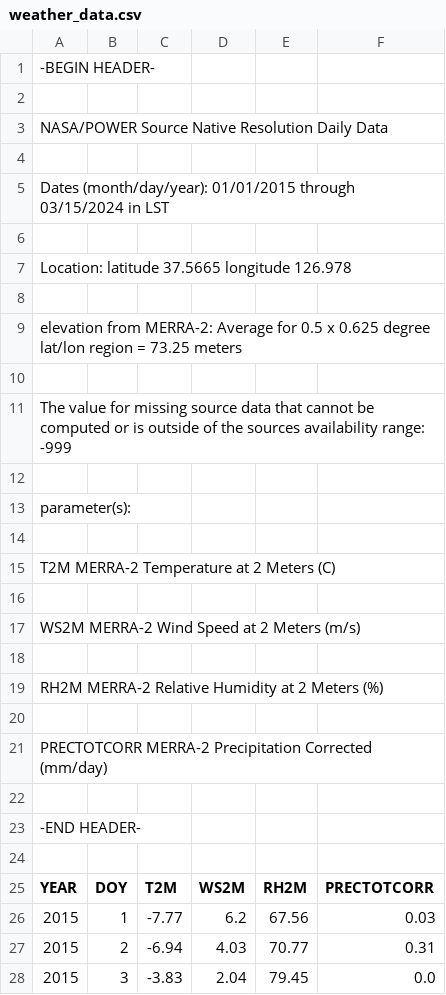
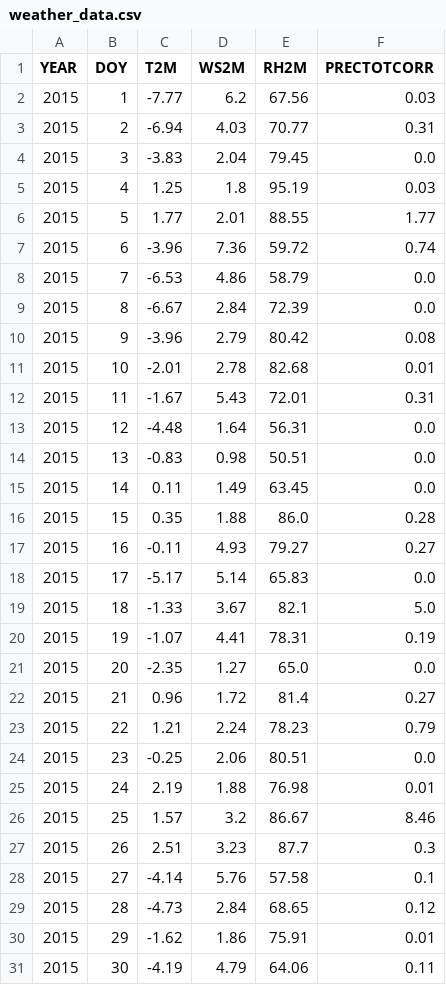
Before and after one commit to Bokeyx/Wild_fire, a CSV file: Main/Korea/weather_data.csv, drawn as a sheet; only a part is shown; the shorter side is filled out with more unchanged rows; the diff names each change by its address in the sheet, - before the commit and + after, or states it on an @@ line.

```diff
--- a/Main/Korea/weather_data.csv
+++ b/Main/Korea/weather_data.csv
-row 1: -BEGIN HEADER-
-row 2: (empty)
-row 3: NASA/POWER Source Native Resolution Daily Data
-row 4: (empty)
-row 5: Dates (month/day/year): 01/01/2015 through 03/15/2024 in LST
-row 6: (empty)
-row 7: Location: latitude 37.5665 longitude 126.978
-row 8: (empty)
-row 9: elevation from MERRA-2: Average for 0.5 x 0.625 degree lat/lon region = 73.25 meters
-row 10: (empty)
-row 11: The value for missing source data that cannot be computed or is outside of the sources availability range: -999
-row 12: (empty)
-row 13: parameter(s):
-row 14: (empty)
-row 15: T2M MERRA-2 Temperature at 2 Meters (C)
-row 16: (empty)
-row 17: WS2M MERRA-2 Wind Speed at 2 Meters (m/s)
-row 18: (empty)
-row 19: RH2M MERRA-2 Relative Humidity at 2 Meters (%)
-row 20: (empty)
-row 21: PRECTOTCORR MERRA-2 Precipitation Corrected (mm/day)
-row 22: (empty)
-row 23: -END HEADER-
-row 24: (empty)
```
Also changed, not shown: 2 other files.
